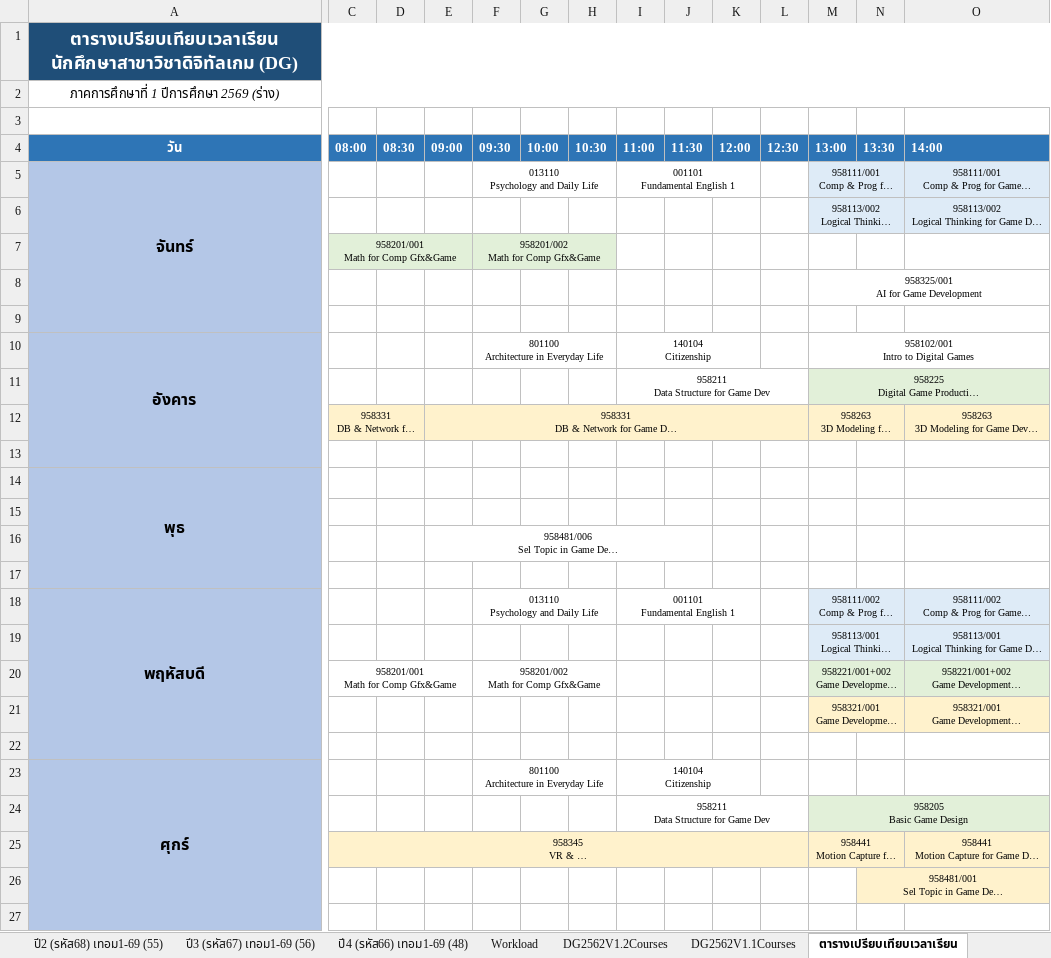
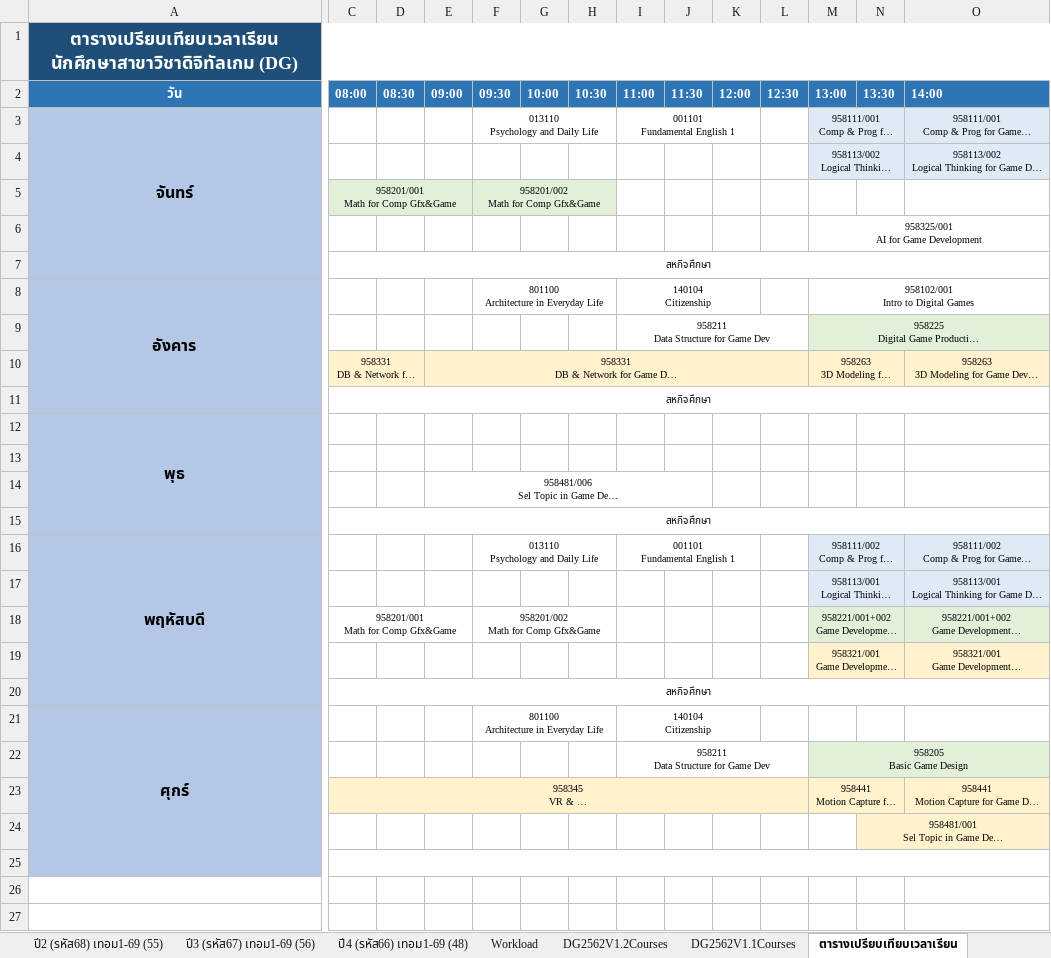
Before and after one commit to animysp/TA-Employment-System, an Excel workbook: 1 - วางแผนงบประมาณ/69-1/ตารางสอน/(ร่าง) ตารางสอน DG 69-1.xlsx, sheet ตารางเปรียบเทียบเวลาเรียน, drawn as a sheet; only a part is shown, gaps mark what is left out; long unchanged cells end in …; values as stored, in another font and other column widths than the file's, no borders; removed rows and columns are numbered as before the commit, all else as after; rows hold the shown columns only; the diff names each change by its address in the sheet, - before the commit and + after, or states it on an @@ line.

```diff
--- a/1 - วางแผนงบประมาณ/69-1/ตารางสอน/(ร่าง) ตารางสอน DG 69-1.xlsx (sheet ตารางเปรียบเทียบเวลาเรียน)
+++ b/1 - วางแผนงบประมาณ/69-1/ตารางสอน/(ร่าง) ตารางสอน DG 69-1.xlsx (sheet ตารางเปรียบเทียบเวลาเรียน)
-row 2: ภาคการศึกษาที่ 1 ปีการศึกษา 2569 (ร่าง)
-row 3: (empty)
-C7 (08:00): (empty)
+C7 (08:00): สหกิจศึกษา
+C7:V7 merged
-C11 (08:00): (empty)
+C11 (08:00): สหกิจศึกษา
+C11:V11 merged
-C15 (08:00): (empty)
+C15 (08:00): สหกิจศึกษา
+C15:V15 merged
-C20 (08:00): (empty)
+C20 (08:00): สหกิจศึกษา
+C20:V20 merged
+C25:V25 merged
```
Also changed, not shown: charts or pictures, 1 - วางแผนงบประมาณ/69-1/ตารางสอน/(ร่าง) ตารางสอน DG 69-2.xlsx, 17 other files.
